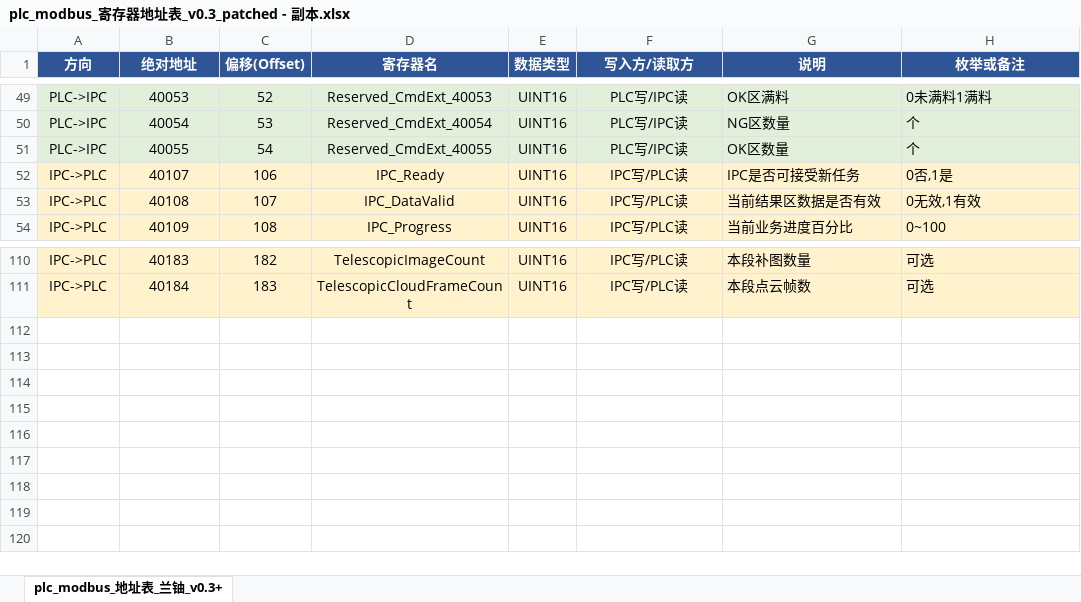
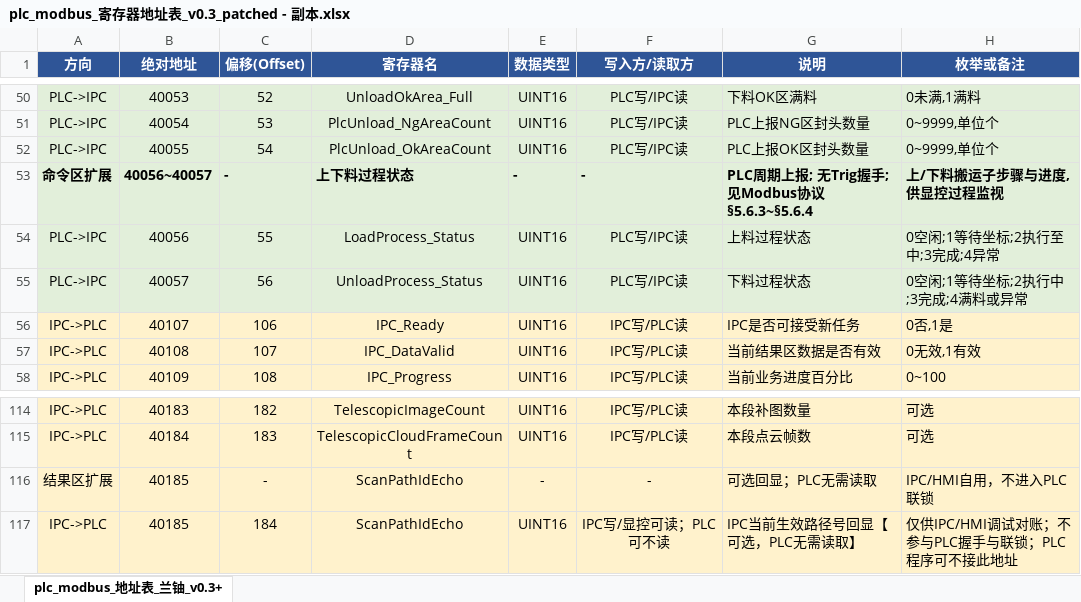
Before and after one commit to icon-handsome/LY_Station2, an Excel workbook: docs/protocols/plc_modbus_寄存器地址表_v0.3_patched - 副本.xlsx, sheet plc_modbus_地址表_兰铀_v0.3+, drawn as a sheet; only a part is shown, gaps mark what is left out; values as stored, in another font and other column widths than the file's, no borders; addresses are those after the commit; the diff covers the shown part only; the diff names each change by its address in the sheet, - before the commit and + after, or states it on an @@ line.

Commit message:
feat(station2): 支持 PLC ScanPathId 热切路径与编号 fire-and-forget
PLC 写 40047 切换路径；编号采集先 Ack 放行、迟到 OCR 再写寄存器；Mech 纹理目录改 mech_texture；厚度内表面增至 13 点。

```diff
--- a/docs/protocols/plc_modbus_寄存器地址表_v0.3_patched - 副本.xlsx (sheet plc_modbus_地址表_兰铀_v0.3+)
+++ b/docs/protocols/plc_modbus_寄存器地址表_v0.3_patched - 副本.xlsx (sheet plc_modbus_地址表_兰铀_v0.3+)
-D50 (寄存器名): Reserved_CmdExt_40053
+D50 (寄存器名): UnloadOkArea_Full
-G50 (说明): OK区满料
+G50 (说明): 下料OK区满料
-H50 (枚举或备注): 0未满料1满料
+H50 (枚举或备注): 0未满,1满料
-D51 (寄存器名): Reserved_CmdExt_40054
+D51 (寄存器名): PlcUnload_NgAreaCount
-G51 (说明): NG区数量
+G51 (说明): PLC上报NG区封头数量
-H51:H52 (枚举或备注): 个
+H51:H52 (枚举或备注): 0~9999,单位个
-D52 (寄存器名): Reserved_CmdExt_40055
+D52 (寄存器名): PlcUnload_OkAreaCount
-G52 (说明): OK区数量
+G52 (说明): PLC上报OK区封头数量
+row 53: 命令区扩展 | 40056~40057 | - | 上下料过程状态 | - | - | PLC周期上报; 无Trig握手; 见Modbus协议§5.6.3~§5.6.4 | 上/下料搬运子步骤与进度,供显控过程监视
+row 54: PLC->IPC | 40056 | 55 | LoadProcess_Status | UINT16 | PLC写/IPC读 | 上料过程状态 | 0空闲;1等待坐标;2执行至中;3完成;4异常
+row 55: PLC->IPC | 40057 | 56 | UnloadProcess_Status | UINT16 | PLC写/IPC读 | 下料过程状态 | 0空闲;1等待坐标;2执行中;3完成;4满料或异常
+row 116: 结果区扩展 | 40185 | - | ScanPathIdEcho | - | - | 可选回显；PLC无需读取 | IPC/HMI自用，不进入PLC联锁
+row 117: IPC->PLC | 40185 | 184 | ScanPathIdEcho | UINT16 | IPC写/显控可读；PLC可不读 | IPC当前生效路径号回显【可选，PLC无需读取】 | 仅供IPC/HMI调试对账；不参与PLC握手与联锁；PLC程序可不接此地址
```
Also changed, not shown: 1 added row, 36 edited cells and cell formats elsewhere in this sheet, 16 other files.
